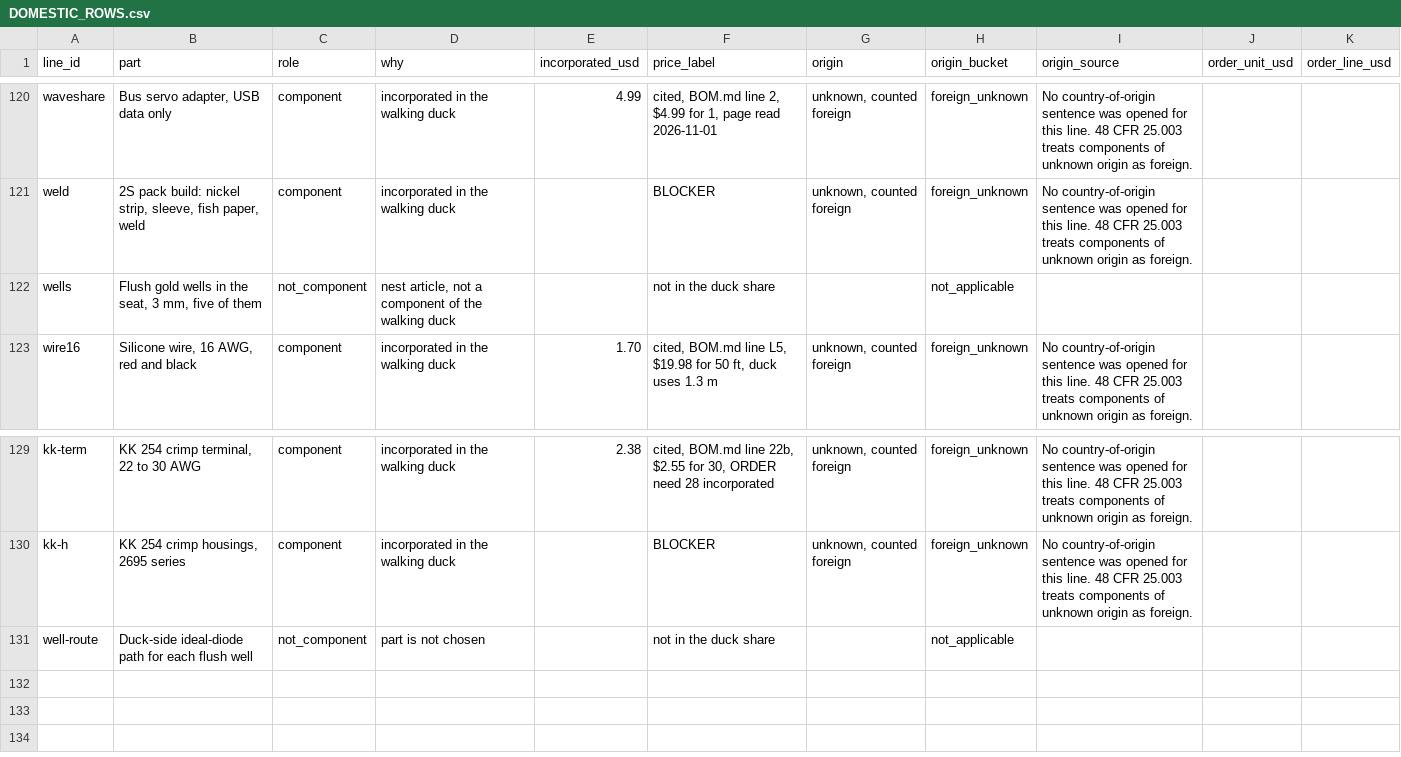
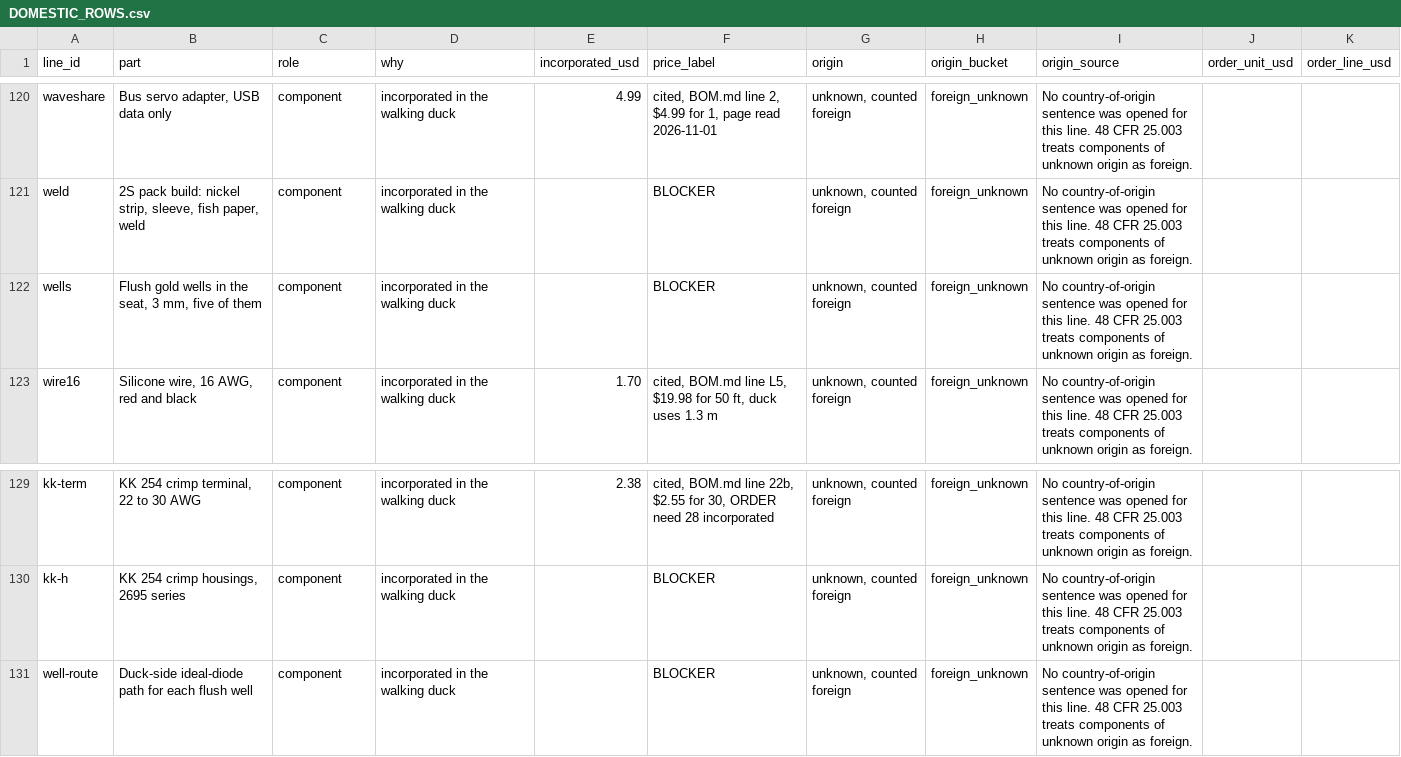
Before and after one commit to aaltaay/Open_Duck_Mini_v2, a CSV file: altaay_lab/compliance/DOMESTIC_ROWS.csv, drawn as a sheet; only a part is shown, gaps mark what is left out.

```diff
--- a/altaay_lab/compliance/DOMESTIC_ROWS.csv
+++ b/altaay_lab/compliance/DOMESTIC_ROWS.csv
@@ -121,3 +121,3 @@ waveshare,"Bus servo adapter, USB data only",component,incorporated in the walki
 weld,"2S pack build: nickel strip, sleeve, fish paper, weld",component,incorporated in the walking duck,,BLOCKER,"unknown, counted foreign",foreign_unknown,No country-of-origin sentence was opened for this line. 48 CFR 25.003 treats components of unknown origin as foreign.,,
-wells,"Flush gold wells in the seat, 3 mm, five of them",not_component,"nest article, not a component of the walking duck",,not in the duck share,,not_applicable,,,
+wells,"Flush gold wells in the seat, 3 mm, five of them",component,incorporated in the walking duck,,BLOCKER,"unknown, counted foreign",foreign_unknown,No country-of-origin sentence was opened for this line. 48 CFR 25.003 treats components of unknown origin as foreign.,,
 wire16,"Silicone wire, 16 AWG, red and black",component,incorporated in the walking duck,1.70,"cited, BOM.md line L5, $19.98 for 50 ft, duck uses 1.3 m","unknown, counted foreign",foreign_unknown,No country-of-origin sentence was opened for this line. 48 CFR 25.003 treats components of unknown origin as foreign.,,
@@ -130,2 +130,2 @@ kk-term,"KK 254 crimp terminal, 22 to 30 AWG",component,incorporated in the walk
 kk-h,"KK 254 crimp housings, 2695 series",component,incorporated in the walking duck,,BLOCKER,"unknown, counted foreign",foreign_unknown,No country-of-origin sentence was opened for this line. 48 CFR 25.003 treats components of unknown origin as foreign.,,
-well-route,Duck-side ideal-diode path for each flush well,not_component,part is not chosen,,not in the duck share,,not_applicable,,,
+well-route,Duck-side ideal-diode path for each flush well,component,incorporated in the walking duck,,BLOCKER,"unknown, counted foreign",foreign_unknown,No country-of-origin sentence was opened for this line. 48 CFR 25.003 treats components of unknown origin as foreign.,,
```
Also changed, not shown: 3 other files.
